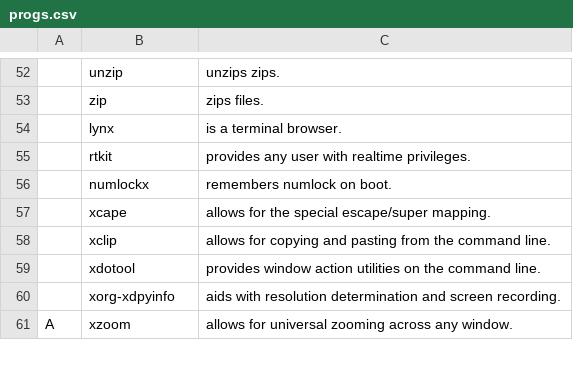
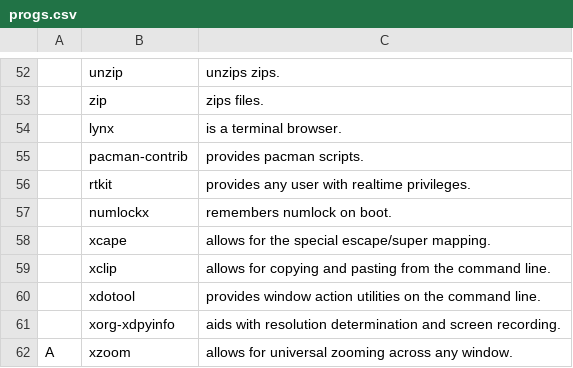
Before and after one commit to thatguynoe/NARBS, a CSV file: progs.csv, drawn as a sheet; only a part is shown, gaps mark what is left out; the diff names each change by its address in the sheet, - before the commit and + after, or states it on an @@ line.

Commit message:
clean pacman cache after any package operation

```diff
--- a/progs.csv
+++ b/progs.csv
+row 55:  | pacman-contrib | provides pacman scripts.
```
Also changed, not shown: 1 other file.
